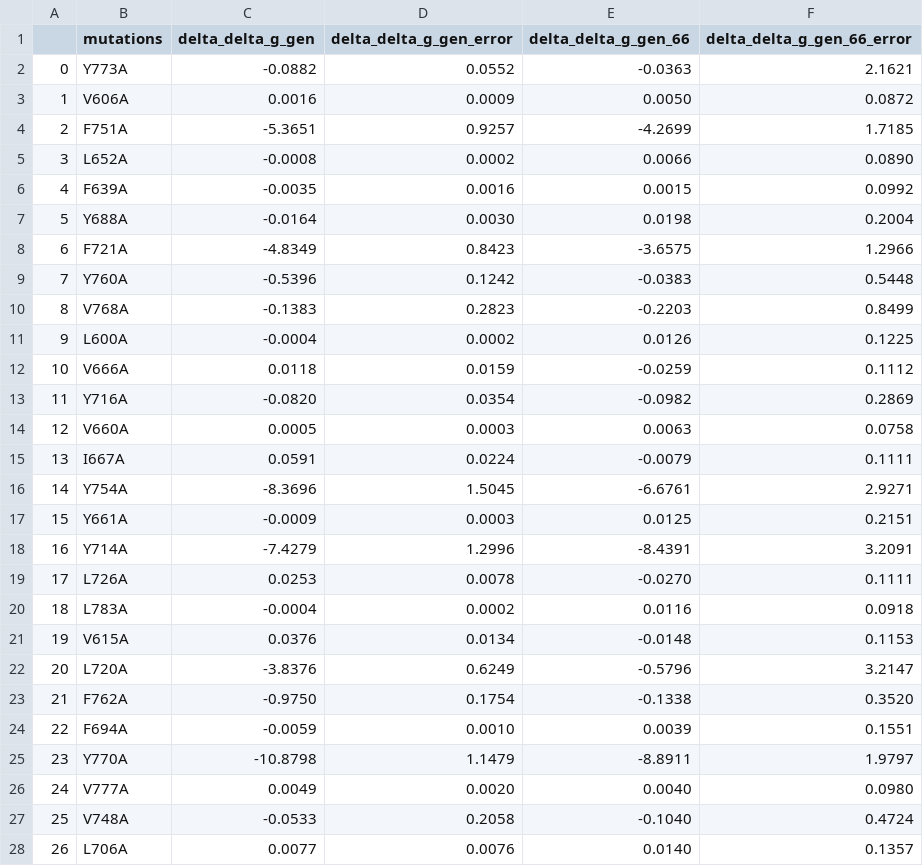
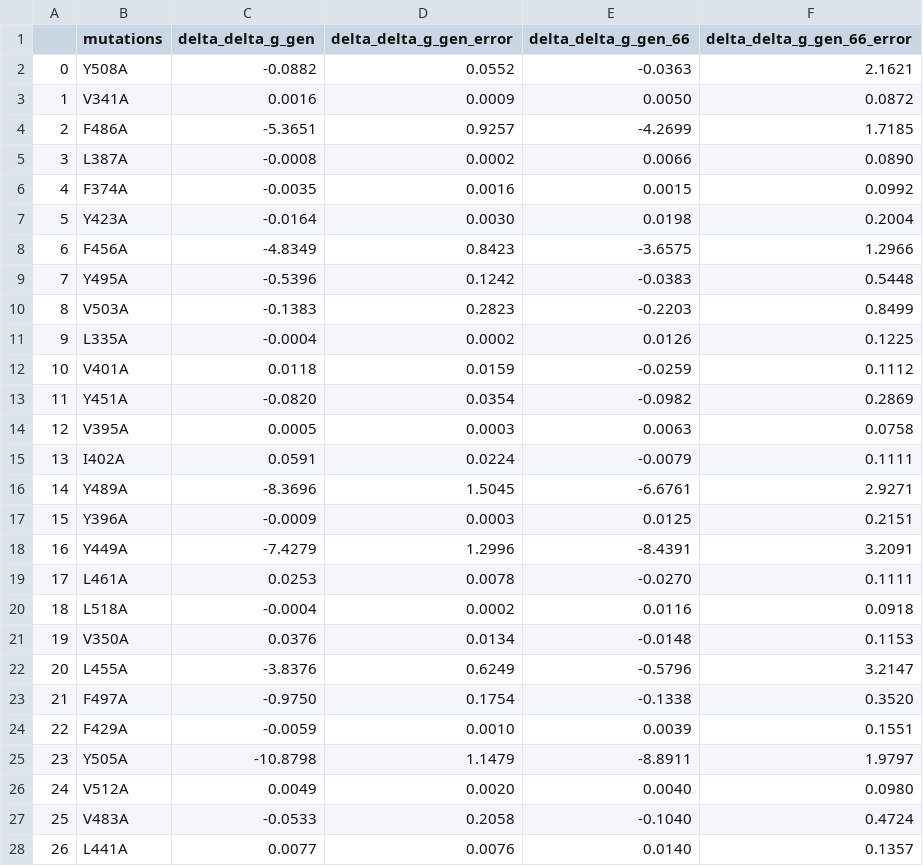
Before and after one commit to fergplace/amber_scripts, a CSV file: simple_amino.csv, drawn as a sheet; only a part is shown; the diff covers the shown part only.

```diff
--- a/simple_amino.csv
+++ b/simple_amino.csv
@@ -1,28 +1,28 @@
 ,mutations,delta_delta_g_gen,delta_delta_g_gen_error,delta_delta_g_gen_66,delta_delta_g_gen_66_error
-0,Y773A,-0.0882,0.0552,-0.0363,2.1621
-1,V606A,0.0016,0.0009,0.0050,0.0872
-2,F751A,-5.3651,0.9257,-4.2699,1.7185
-3,L652A,-0.0008,0.0002,0.0066,0.0890
-4,F639A,-0.0035,0.0016,0.0015,0.0992
-5,Y688A,-0.0164,0.0030,0.0198,0.2004
-6,F721A,-4.8349,0.8423,-3.6575,1.2966
-7,Y760A,-0.5396,0.1242,-0.0383,0.5448
-8,V768A,-0.1383,0.2823,-0.2203,0.8499
-9,L600A,-0.0004,0.0002,0.0126,0.1225
-10,V666A,0.0118,0.0159,-0.0259,0.1112
-11,Y716A,-0.0820,0.0354,-0.0982,0.2869
-12,V660A,0.0005,0.0003,0.0063,0.0758
-13,I667A,0.0591,0.0224,-0.0079,0.1111
-14,Y754A,-8.3696,1.5045,-6.6761,2.9271
-15,Y661A,-0.0009,0.0003,0.0125,0.2151
-16,Y714A,-7.4279,1.2996,-8.4391,3.2091
-17,L726A,0.0253,0.0078,-0.0270,0.1111
-18,L783A,-0.0004,0.0002,0.0116,0.0918
-19,V615A,0.0376,0.0134,-0.0148,0.1153
-20,L720A,-3.8376,0.6249,-0.5796,3.2147
-21,F762A,-0.9750,0.1754,-0.1338,0.3520
-22,F694A,-0.0059,0.0010,0.0039,0.1551
-23,Y770A,-10.8798,1.1479,-8.8911,1.9797
-24,V777A,0.0049,0.0020,0.0040,0.0980
-25,V748A,-0.0533,0.2058,-0.1040,0.4724
-26,L706A,0.0077,0.0076,0.0140,0.1357
+0,Y508A,-0.0882,0.0552,-0.0363,2.1621
+1,V341A,0.0016,0.0009,0.0050,0.0872
+2,F486A,-5.3651,0.9257,-4.2699,1.7185
+3,L387A,-0.0008,0.0002,0.0066,0.0890
+4,F374A,-0.0035,0.0016,0.0015,0.0992
+5,Y423A,-0.0164,0.0030,0.0198,0.2004
+6,F456A,-4.8349,0.8423,-3.6575,1.2966
+7,Y495A,-0.5396,0.1242,-0.0383,0.5448
+8,V503A,-0.1383,0.2823,-0.2203,0.8499
+9,L335A,-0.0004,0.0002,0.0126,0.1225
+10,V401A,0.0118,0.0159,-0.0259,0.1112
+11,Y451A,-0.0820,0.0354,-0.0982,0.2869
+12,V395A,0.0005,0.0003,0.0063,0.0758
+13,I402A,0.0591,0.0224,-0.0079,0.1111
+14,Y489A,-8.3696,1.5045,-6.6761,2.9271
+15,Y396A,-0.0009,0.0003,0.0125,0.2151
+16,Y449A,-7.4279,1.2996,-8.4391,3.2091
+17,L461A,0.0253,0.0078,-0.0270,0.1111
+18,L518A,-0.0004,0.0002,0.0116,0.0918
+19,V350A,0.0376,0.0134,-0.0148,0.1153
+20,L455A,-3.8376,0.6249,-0.5796,3.2147
+21,F497A,-0.9750,0.1754,-0.1338,0.3520
+22,F429A,-0.0059,0.0010,0.0039,0.1551
+23,Y505A,-10.8798,1.1479,-8.8911,1.9797
+24,V512A,0.0049,0.0020,0.0040,0.0980
+25,V483A,-0.0533,0.2058,-0.1040,0.4724
+26,L441A,0.0077,0.0076,0.0140,0.1357
```
Also changed, not shown: 36 edited cells elsewhere in this file, 2 other files.
